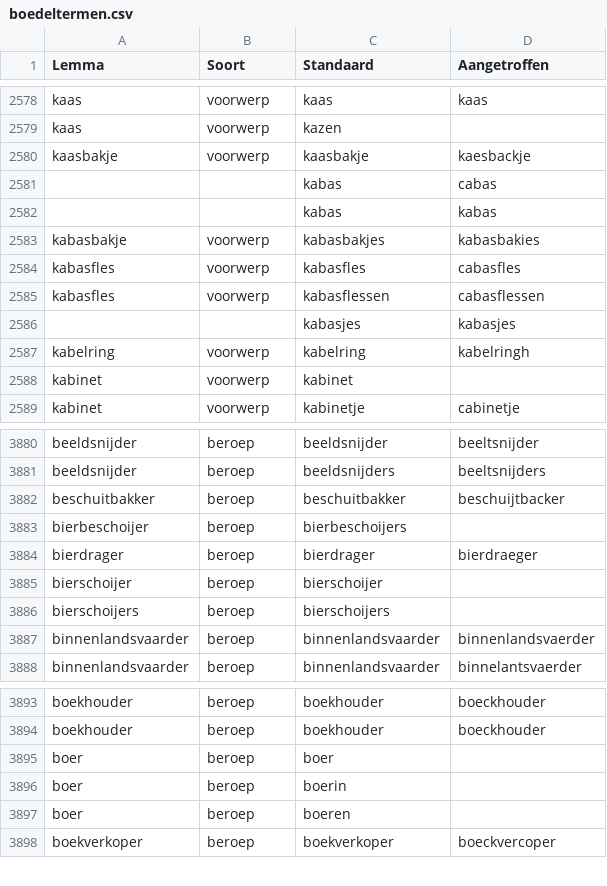
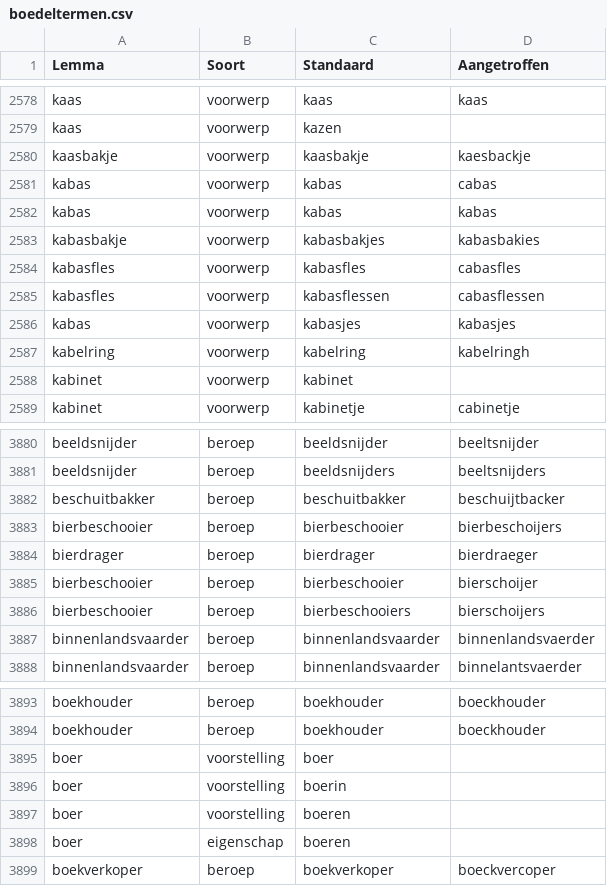
Before and after one commit to knaw-huc/golden-agents-htr, a CSV file: resources/boedeltermen.csv, drawn as a sheet; only a part is shown, gaps mark what is left out.

Commit message:
Update boedeltermen.csv
Paar kleine verbeteringen.

```diff
--- a/resources/boedeltermen.csv
+++ b/resources/boedeltermen.csv
@@ -2580,4 +2580,4 @@ kaas,voorwerp,kazen,
 kaasbakje,voorwerp,kaasbakje,kaesbackje
-,,kabas,cabas
-,,kabas,kabas
+kabas,voorwerp,kabas,cabas
+kabas,voorwerp,kabas,kabas
 kabasbakje,voorwerp,kabasbakjes,kabasbakies
@@ -2585,3 +2585,3 @@ kabasfles,voorwerp,kabasfles,cabasfles
 kabasfles,voorwerp,kabasflessen,cabasflessen
-,,kabasjes,kabasjes
+kabas,voorwerp,kabasjes,kabasjes
 kabelring,voorwerp,kabelring,kabelringh
@@ -3882,6 +3882,6 @@ beeldsnijder,beroep,beeldsnijders,beeltsnijders
 beschuitbakker,beroep,beschuitbakker,beschuijtbacker
-bierbeschoijer,beroep,bierbeschoijers,
+bierbeschooier,beroep,bierbeschooier,bierbeschoijers
 bierdrager,beroep,bierdrager,bierdraeger
-bierschoijer,beroep,bierschoijer,
-bierschoijers,beroep,bierschoijers,
+bierbeschooier,beroep,bierbeschooier,bierschoijer
+bierbeschooier,beroep,bierbeschooiers,bierschoijers
 binnenlandsvaarder,beroep,binnenlandsvaarder,binnenlandsvaerder
@@ -3894,5 +3894,6 @@ boekhouder,beroep,boekhouder,boeckhouder
 boekhouder,beroep,boekhouder,boeckhouder
-boer,beroep,boer,
-boer,beroep,boerin,
-boer,beroep,boeren,
+boer,voorstelling,boer,
+boer,voorstelling,boerin,
+boer,voorstelling,boeren,
+boer,eigenschap,boeren,
 boekverkoper,beroep,boekverkoper,boeckvercoper
```
